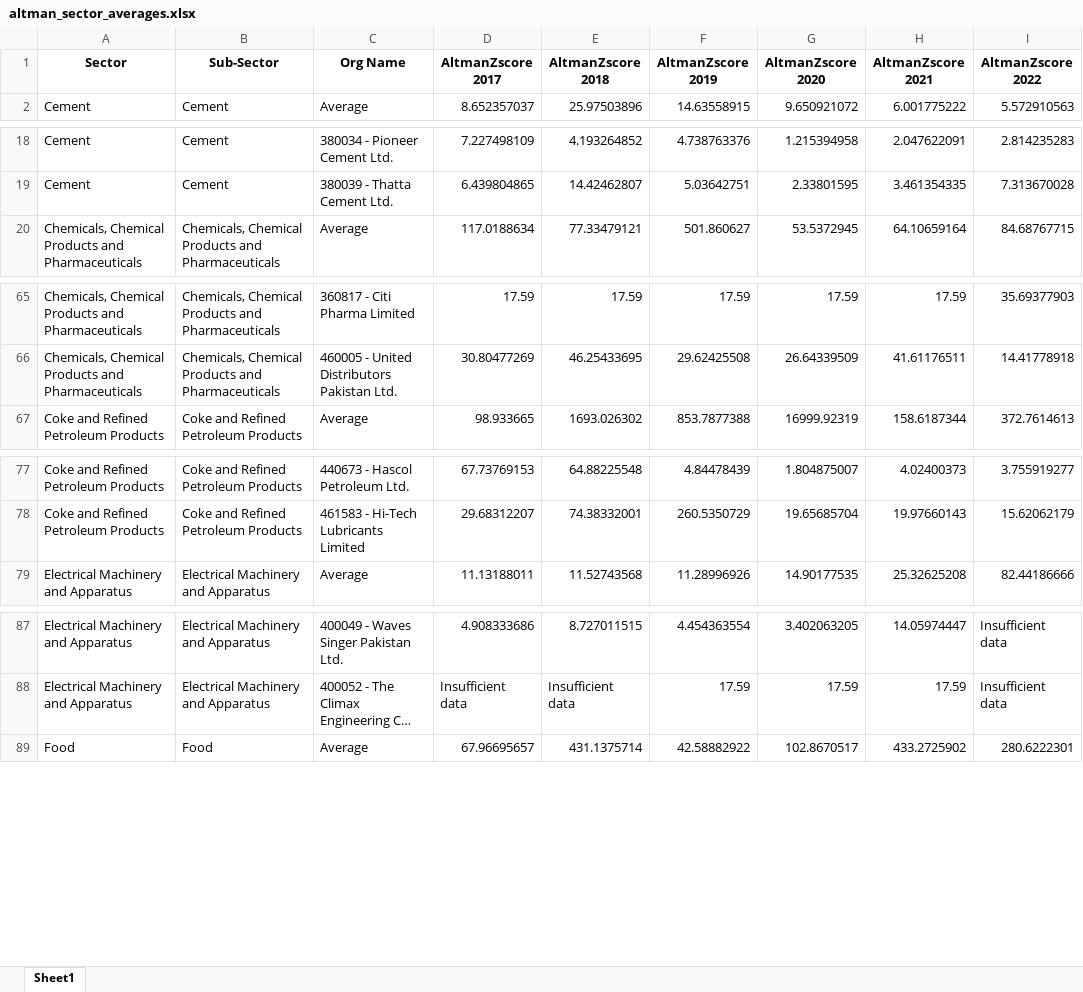
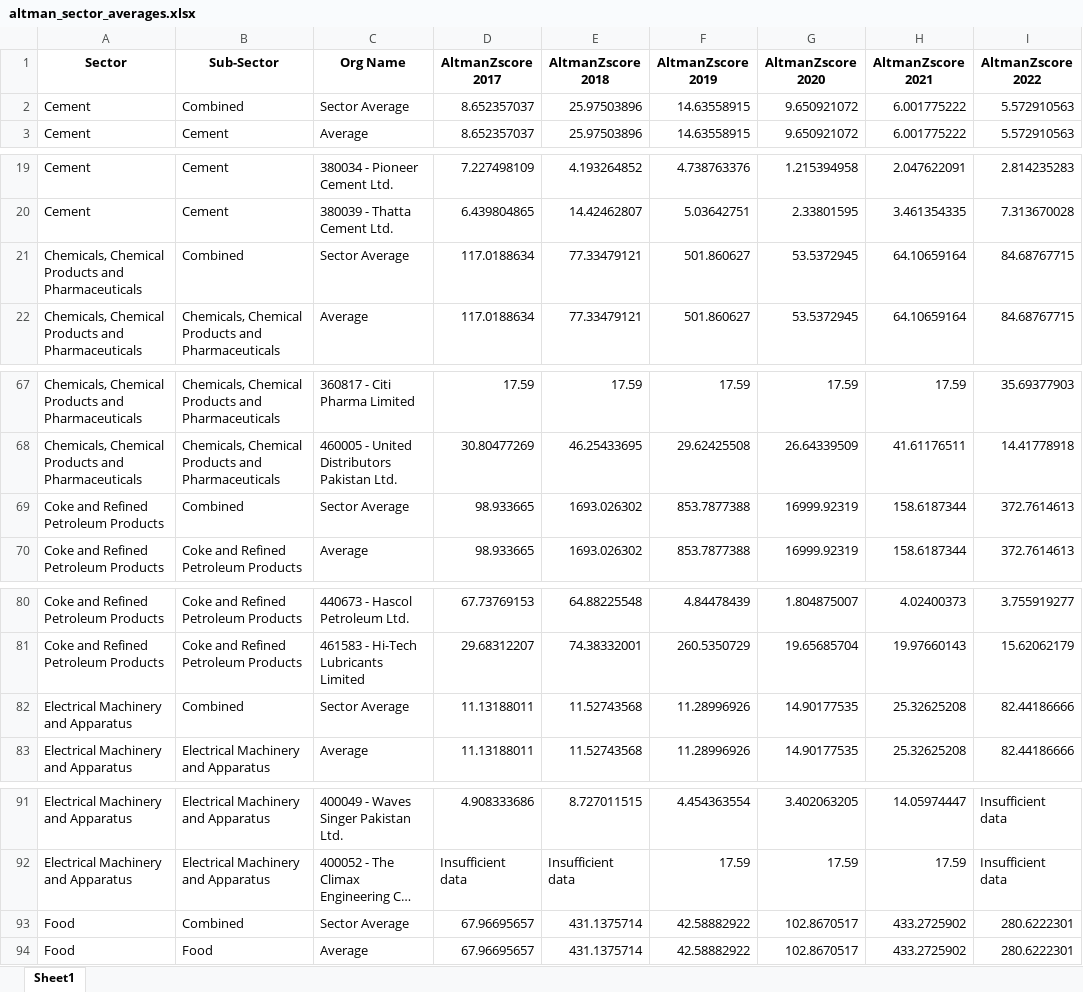
Before and after one commit to GuruGroup-ML-Team/NRPU-Backend, an Excel workbook: Data/altman_sector_averages.xlsx, sheet Sheet1, drawn as a sheet; only a part is shown, gaps mark what is left out; long unchanged cells end in …; values as stored, in another font and other column widths than the file's, no borders; the diff covers the shown part only; the diff names each change by its address in the sheet, - before the commit and + after, or states it on an @@ line.

Commit message:
Updated sub sector wise avg bug

```diff
--- a/Data/altman_sector_averages.xlsx (sheet Sheet1)
+++ b/Data/altman_sector_averages.xlsx (sheet Sheet1)
+row 2: Cement | Combined | Sector Average | 8.652357037 | 25.97503896 | 14.63558915 | 9.650921072 | 6.001775222 | 5.572910563
+row 21: Chemicals, Chemical Products and Pharmaceuticals | Combined | Sector Average | 117.0188634 | 77.33479121 | 501.860627 | 53.5372945 | 64.10659164 | 84.68767715
+row 69: Coke and Refined Petroleum Products | Combined | Sector Average | 98.933665 | 1693.026302 | 853.7877388 | 16999.92319 | 158.6187344 | 372.7614613
+row 82: Electrical Machinery and Apparatus | Combined | Sector Average | 11.13188011 | 11.52743568 | 11.28996926 | 14.90177535 | 25.32625208 | 82.44186666
+row 93: Food | Combined | Sector Average | 67.96695657 | 431.1375714 | 42.58882922 | 102.8670517 | 433.2725902 | 280.6222301
```
Also changed, not shown: 9 added rows elsewhere in this sheet, 1 other file.
